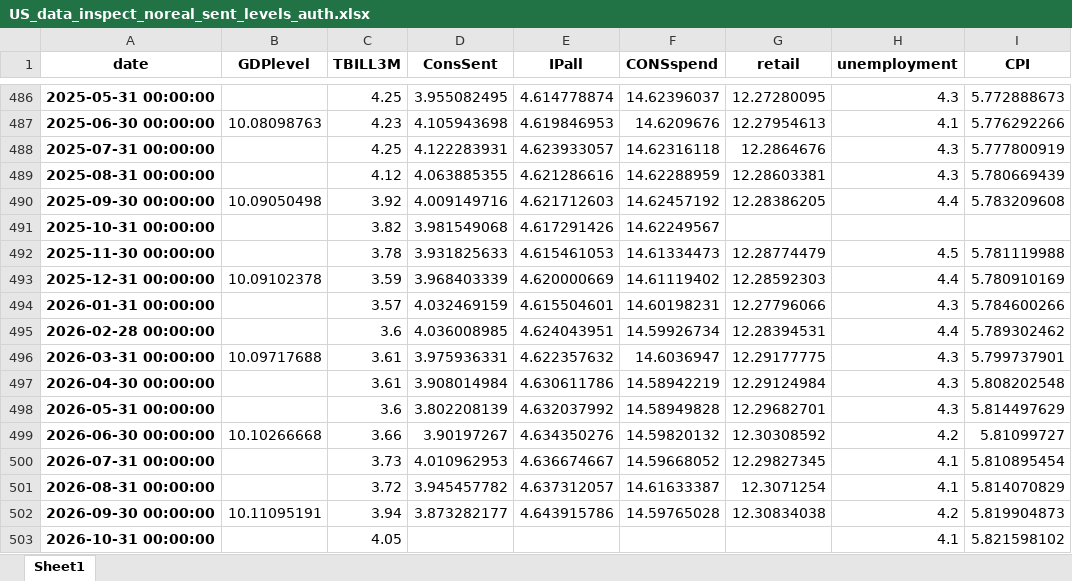
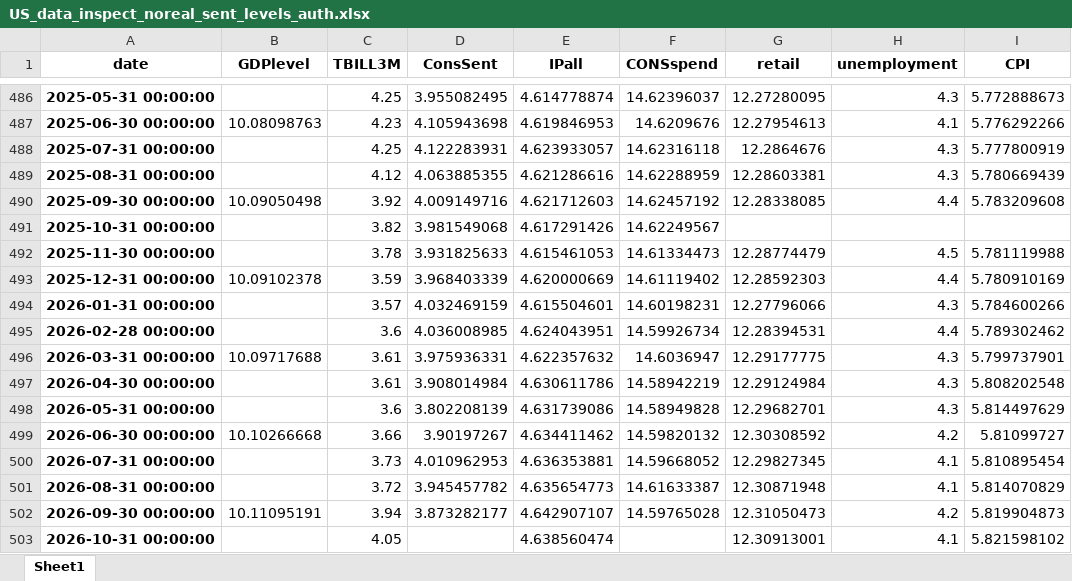
Before and after one commit to l-longo/live-forecast-dashboard, an Excel workbook: data/nowcast/US_data_inspect_noreal_sent_levels_auth.xlsx, sheet Sheet1, drawn as a sheet; only a part is shown, gaps mark what is left out; values as stored, in another font and other column widths than the file's, no borders; the diff names each change by its address in the sheet, - before the commit and + after, or states it on an @@ line.

```diff
--- a/data/nowcast/US_data_inspect_noreal_sent_levels_auth.xlsx (sheet Sheet1)
+++ b/data/nowcast/US_data_inspect_noreal_sent_levels_auth.xlsx (sheet Sheet1)
-G490 (retail): 12.28386205
+G490 (retail): 12.28338085
-E498 (IPall): 4.632037992
+E498 (IPall): 4.631739086
-E499 (IPall): 4.634350276
+E499 (IPall): 4.634411462
-E500 (IPall): 4.636674667
+E500 (IPall): 4.636353881
-E501 (IPall): 4.637312057
+E501 (IPall): 4.635654773
-G501 (retail): 12.3071254
+G501 (retail): 12.30871948
-E502 (IPall): 4.643915786
+E502 (IPall): 4.642907107
-G502 (retail): 12.30834038
+G502 (retail): 12.31050473
-E503 (IPall): (empty)
+E503 (IPall): 4.638560474
-G503 (retail): (empty)
+G503 (retail): 12.30913001
```
Also changed, not shown: data/nowcast/DE_data_inspect_noreal_sent_levels_auth.xlsx, data/nowcast/EA_data_inspect_noreal_sent_levels_auth.xlsx, 8 other files.
